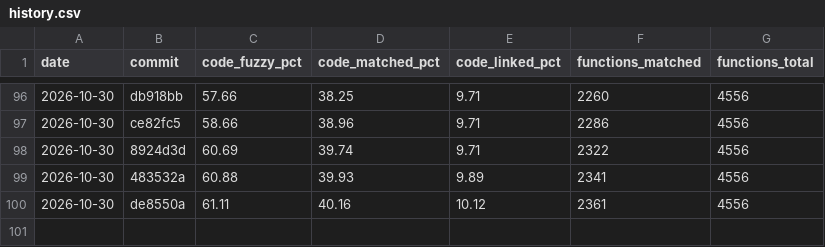
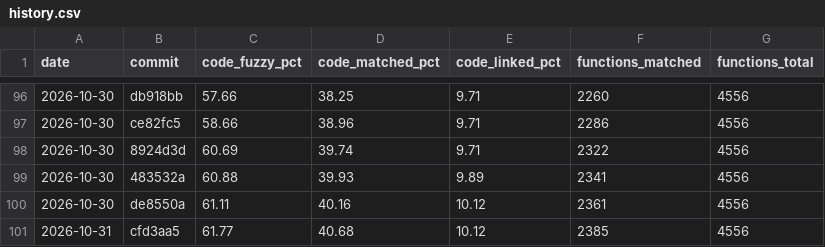
Before and after one commit to YggdrasziI/ts2-castaway-decomp, a CSV file: progress/eur/history.csv, drawn as a sheet; only a part is shown, gaps mark what is left out; the diff names each change by its address in the sheet, - before the commit and + after, or states it on an @@ line.

Commit message:
Record progress after the conversation balloon unit

```diff
--- a/progress/eur/history.csv
+++ b/progress/eur/history.csv
+row 101: 2026-10-31 | cfd3aa5 | 61.77 | 40.68 | 10.12 | 2385 | 4556
```
Also changed, not shown: 4 other files.
